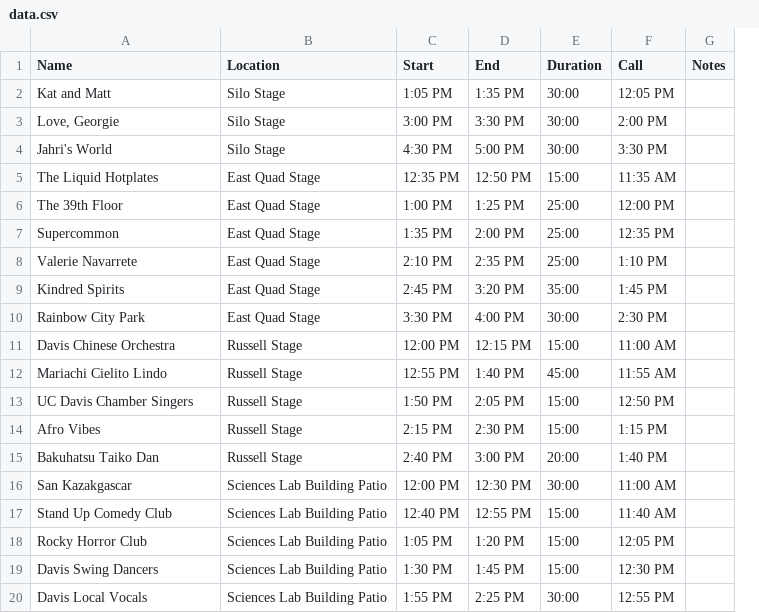
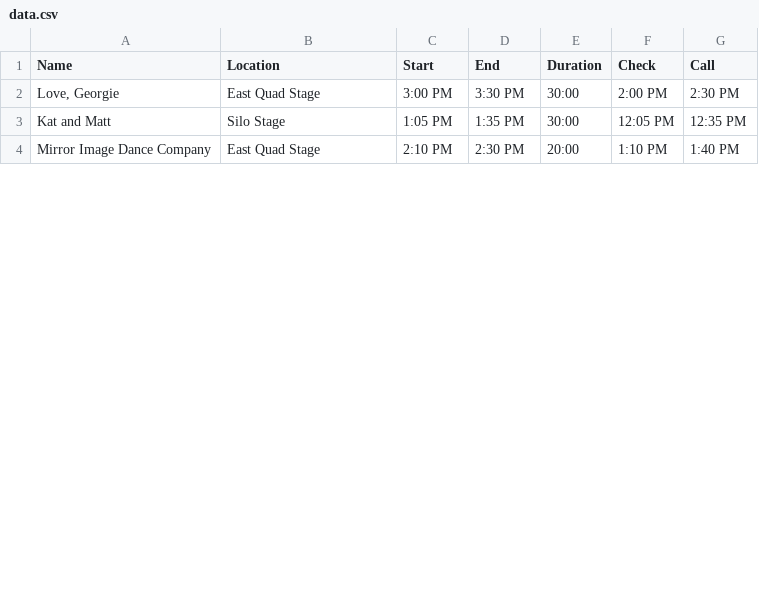
Before and after one commit to jdpieck/PD-112-ENT-Acceptance-Letters, a CSV file: data.csv, drawn as a sheet; only a part is shown; removed rows and columns are numbered as before the commit, all else as after; the diff covers the shown part only; the diff names each change by its address in the sheet, - before the commit and + after, or states it on an @@ line.

```diff
--- a/data.csv
+++ b/data.csv
+column F (Check), rows 3-4: 12:05 PM | 1:10 PM
-column G (Notes), empty
+row 2: Love, Georgie | East Quad Stage | 3:00 PM | 3:30 PM | 30:00 | 2:00 PM | 2:30 PM
-G3 (Call): 12:05 PM
+G3 (Call): 12:35 PM
-row 3: Love, Georgie | Silo Stage | 3:00 PM | 3:30 PM | 30:00 | 2:00 PM
-row 4: Jahri's World | Silo Stage | 4:30 PM | 5:00 PM | 30:00 | 3:30 PM
-row 5: The Liquid Hotplates | East Quad Stage | 12:35 PM | 12:50 PM | 15:00 | 11:35 AM
-row 6: The 39th Floor | East Quad Stage | 1:00 PM | 1:25 PM | 25:00 | 12:00 PM
-row 7: Supercommon | East Quad Stage | 1:35 PM | 2:00 PM | 25:00 | 12:35 PM
-A4 (Name): Valerie Navarrete
+A4 (Name): Mirror Image Dance Company
-D4 (End): 2:35 PM
+D4 (End): 2:30 PM
-E4 (Duration): 25:00
+E4 (Duration): 20:00
-G4 (Call): 1:10 PM
+G4 (Call): 1:40 PM
-row 9: Kindred Spirits | East Quad Stage | 2:45 PM | 3:20 PM | 35:00 | 1:45 PM
-row 10: Rainbow City Park | East Quad Stage | 3:30 PM | 4:00 PM | 30:00 | 2:30 PM
-row 11: Davis Chinese Orchestra | Russell Stage | 12:00 PM | 12:15 PM | 15:00 | 11:00 AM
-row 12: Mariachi Cielito Lindo | Russell Stage | 12:55 PM | 1:40 PM | 45:00 | 11:55 AM
-row 13: UC Davis Chamber Singers | Russell Stage | 1:50 PM | 2:05 PM | 15:00 | 12:50 PM
-row 14: Afro Vibes | Russell Stage | 2:15 PM | 2:30 PM | 15:00 | 1:15 PM
-row 15: Bakuhatsu Taiko Dan | Russell Stage | 2:40 PM | 3:00 PM | 20:00 | 1:40 PM
-row 16: San Kazakgascar | Sciences Lab Building Patio | 12:00 PM | 12:30 PM | 30:00 | 11:00 AM
-row 17: Stand Up Comedy Club | Sciences Lab Building Patio | 12:40 PM | 12:55 PM | 15:00 | 11:40 AM
-row 18: Rocky Horror Club | Sciences Lab Building Patio | 1:05 PM | 1:20 PM | 15:00 | 12:05 PM
-row 19: Davis Swing Dancers | Sciences Lab Building Patio | 1:30 PM | 1:45 PM | 15:00 | 12:30 PM
-row 20: Davis Local Vocals | Sciences Lab Building Patio | 1:55 PM | 2:25 PM | 30:00 | 12:55 PM
```
Also changed, not shown: 3 added rows and 5 removed rows elsewhere in this file, 1 other file.
